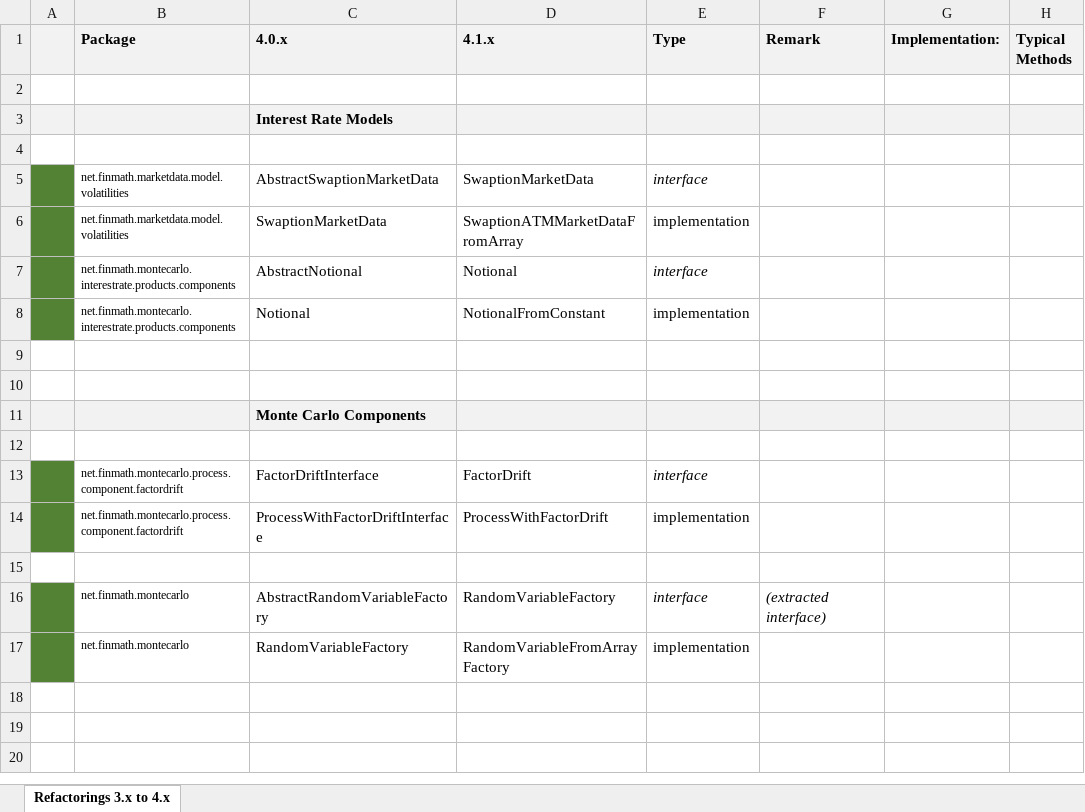
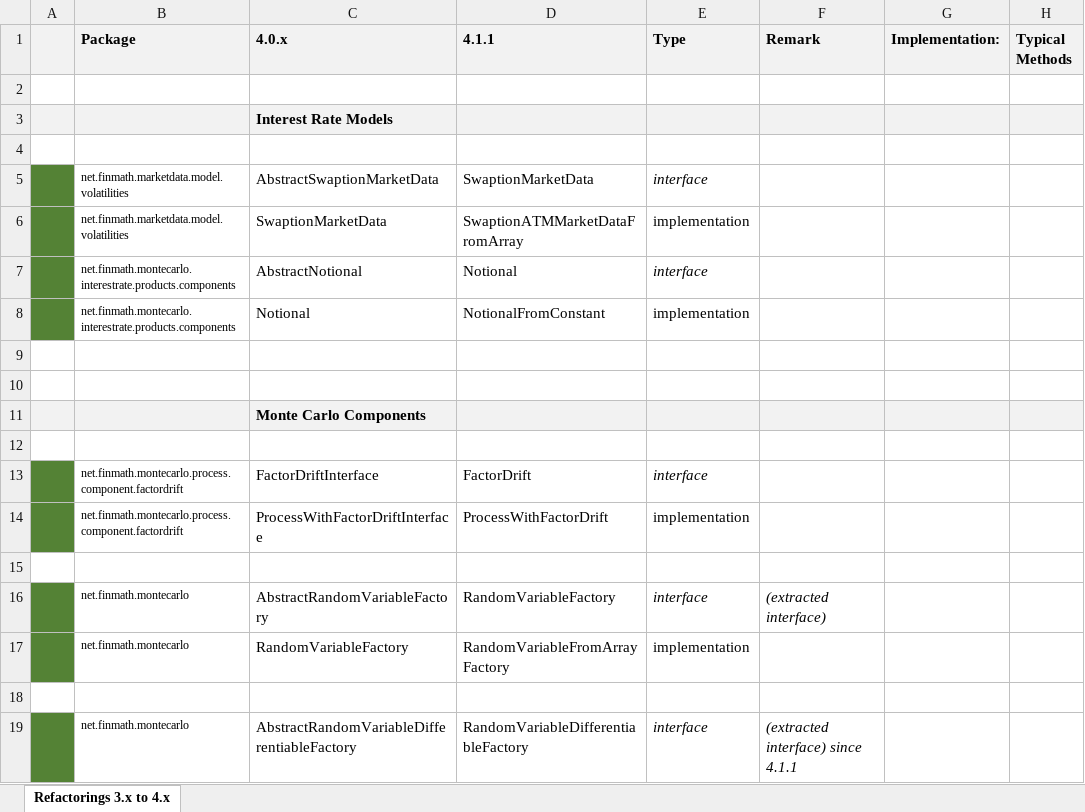
Before and after one commit to finmath/finmath-lib, an Excel workbook: doc/refactoring-4.0.x-to-4.1.0/Refactorings 4.0.x to 4.1.0.xlsx, sheet Refactorings 3.x to 4.x, drawn as a sheet; values as stored, in another font and other column widths than the file's, no borders; the diff names each change by its address in the sheet, - before the commit and + after, or states it on an @@ line.

Commit message:
Added refactorings for 4.1.1

```diff
--- a/doc/refactoring-4.0.x-to-4.1.0/Refactorings 4.0.x to 4.1.0.xlsx (sheet Refactorings 3.x to 4.x)
+++ b/doc/refactoring-4.0.x-to-4.1.0/Refactorings 4.0.x to 4.1.0.xlsx (sheet Refactorings 3.x to 4.x)
-D1: 4.1.x
+D1: 4.1.1
+row 18: (empty)
+row 19:  | net.finmath.montecarlo | AbstractRandomVariableDifferentiableFactory | RandomVariableDifferentiableFactory | interface | (extracted interface) since 4.1.1
```
